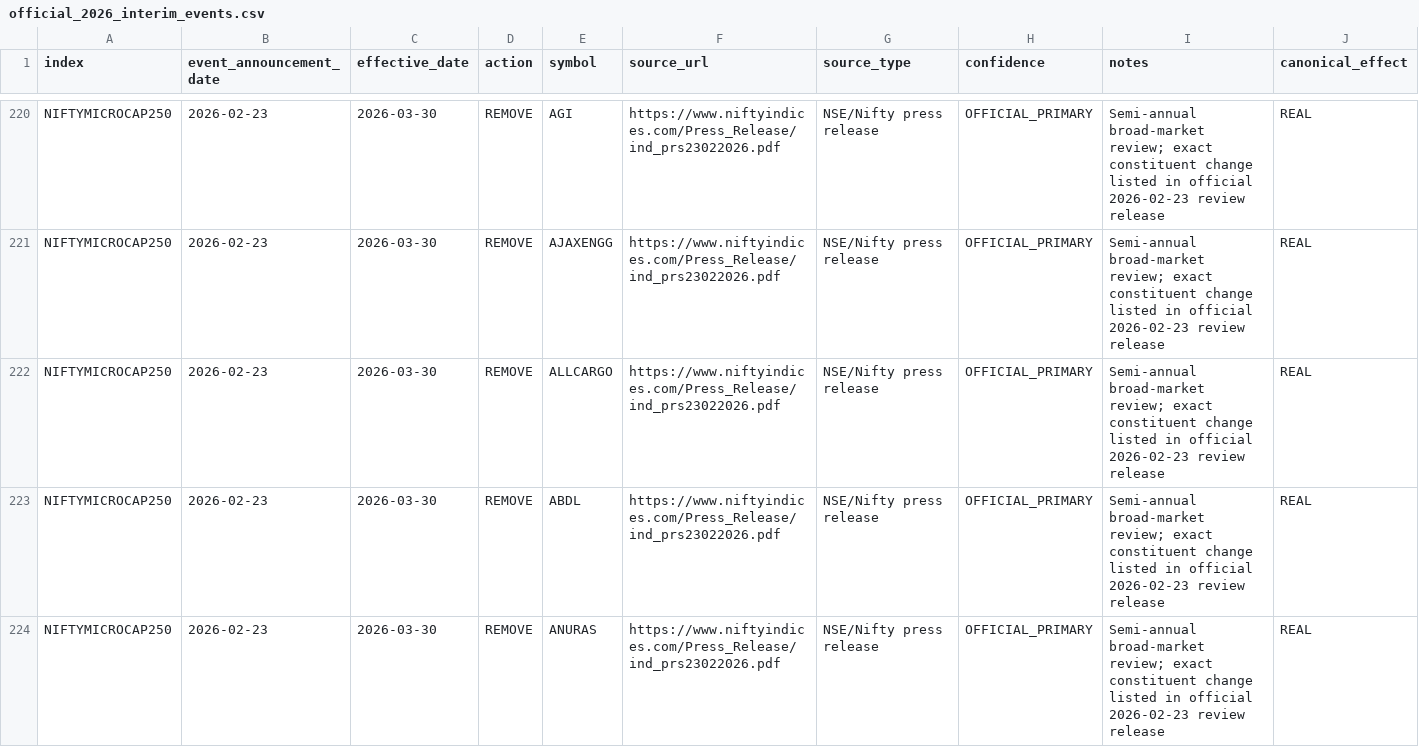
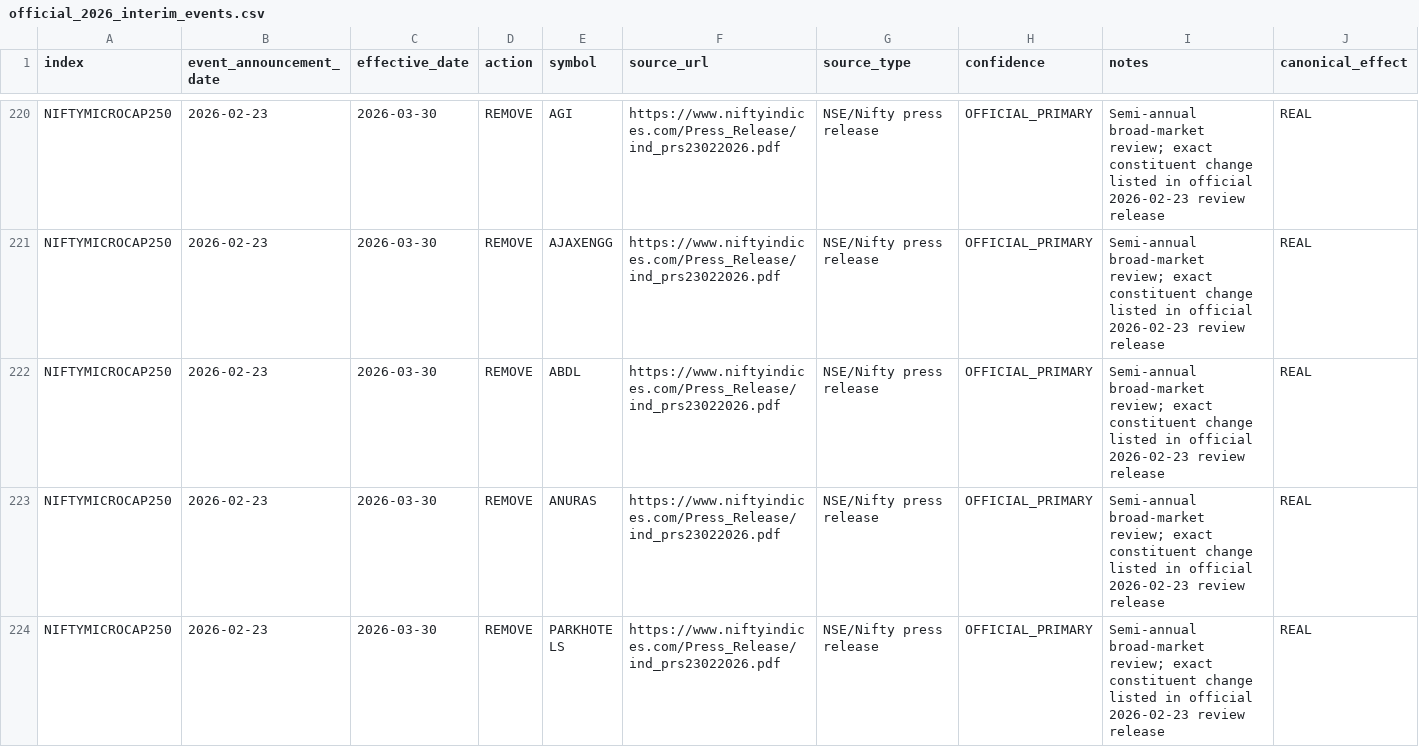
Before and after one commit to Pareshking/Patel, a CSV file: data/nifty_index_history/max_history/official_2026_interim_events.csv, drawn as a sheet; only a part is shown, gaps mark what is left out; the shorter side is filled out with more unchanged rows; the diff names each change by its address in the sheet, - before the commit and + after, or states it on an @@ line.

Commit message:
Remove unsupported ALLCARGO Microcap removal from review ledger

```diff
--- a/data/nifty_index_history/max_history/official_2026_interim_events.csv
+++ b/data/nifty_index_history/max_history/official_2026_interim_events.csv
-row 222: NIFTYMICROCAP250 | 2026-02-23 | 2026-03-30 | REMOVE | ALLCARGO | https://www.niftyindices.com/Press_Release/ind_prs23022026.pdf | NSE/Nifty press release | OFFICIAL_PRIMARY | Semi-annual broad-market review; exact constituent change listed in official 2026-02-23 review release | REAL
```
